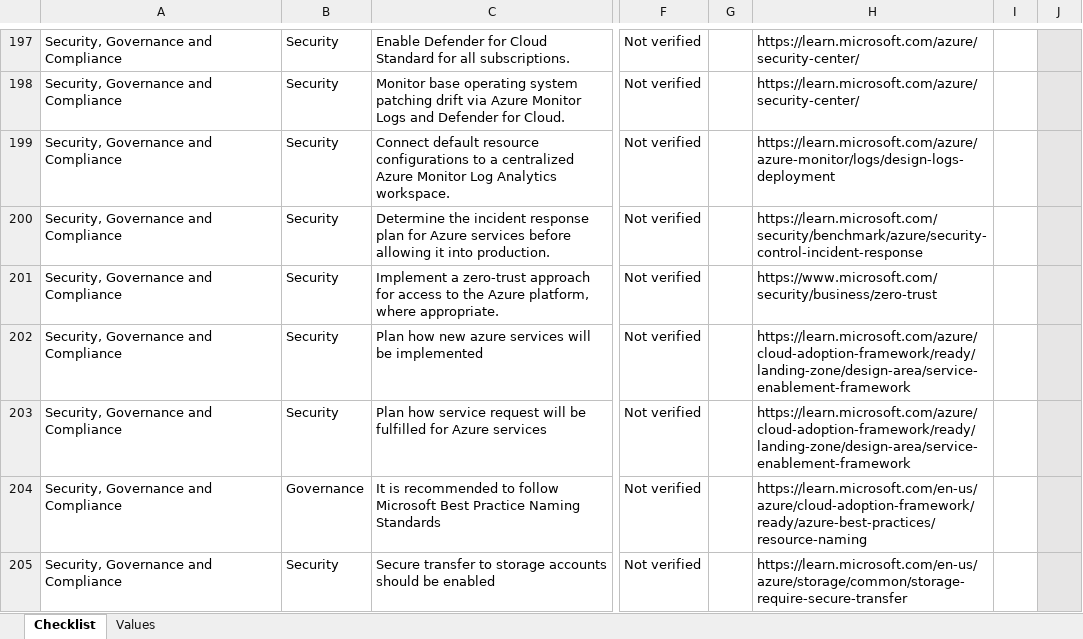
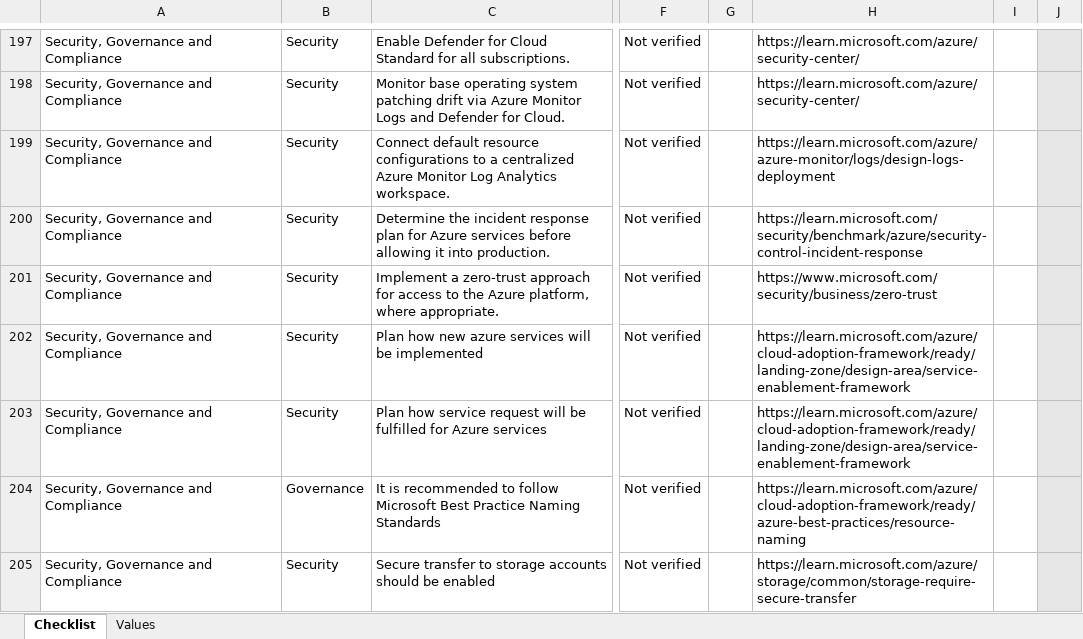
Before and after one commit to Azure/review-checklists, an Excel workbook: spreadsheet/macrofree/lz_checklist.en.xlsx, sheet Checklist, drawn as a sheet; only a part is shown, gaps mark what is left out; values as stored, in another font and other column widths than the file's, no borders; conditional formats not drawn; the diff covers the shown part only; the diff names each change by its address in the sheet, - before the commit and + after, or states it on an @@ line.

```diff
--- a/spreadsheet/macrofree/lz_checklist.en.xlsx (sheet Checklist)
+++ b/spreadsheet/macrofree/lz_checklist.en.xlsx (sheet Checklist)
-H204: https://learn.microsoft.com/en-us/azure/cloud-adoption-framework/ready/azure-best-practices/resource-naming
+H204: https://learn.microsoft.com/azure/cloud-adoption-framework/ready/azure-best-practices/resource-naming
-H205: https://learn.microsoft.com/en-us/azure/storage/common/storage-require-secure-transfer
+H205: https://learn.microsoft.com/azure/storage/common/storage-require-secure-transfer
```
Also changed, not shown: 7 edited cells elsewhere in this sheet, sheet Values, spreadsheet/macrofree/lz_checklist.es.xlsx, spreadsheet/macrofree/lz_checklist.ja.xlsx, 15 other files.
